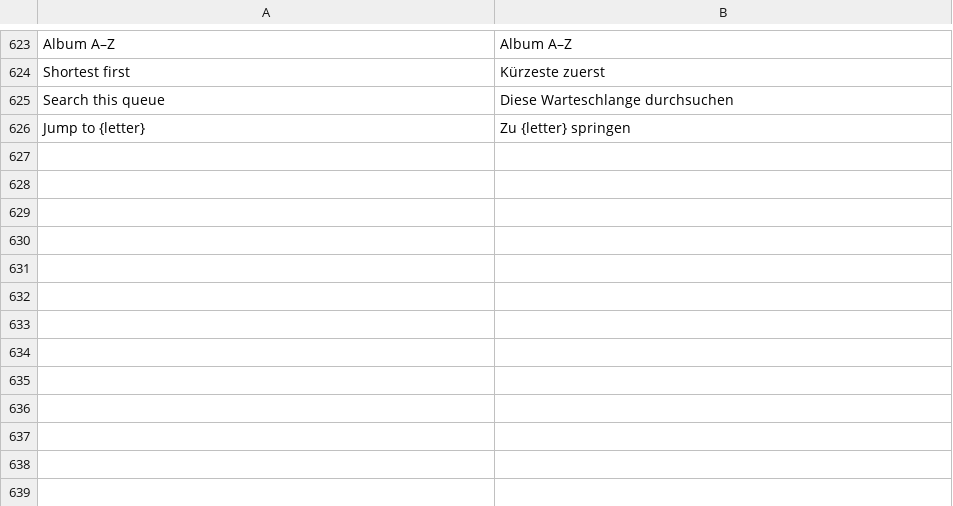
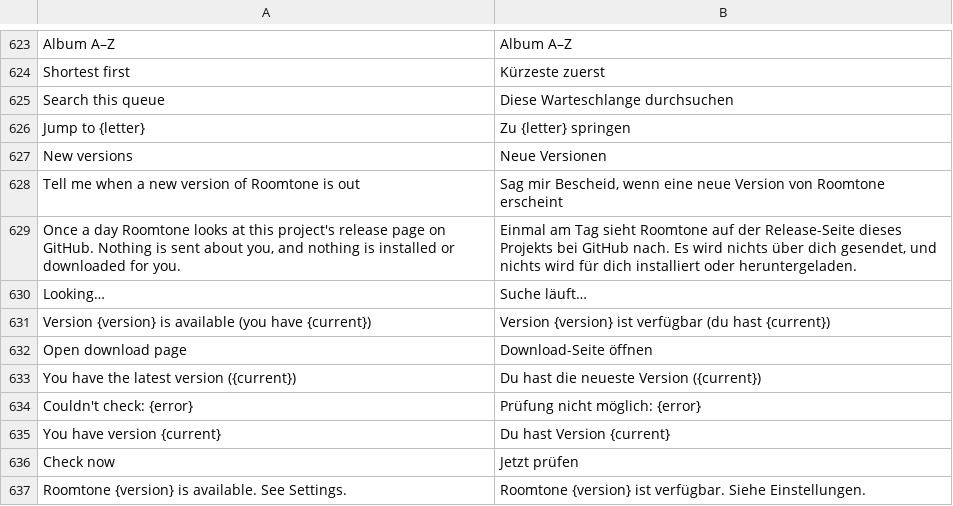
Before and after one commit to ChrispyGee/Roomtone, a TSV file: locales/de.tsv, drawn as a sheet; only a part is shown, gaps mark what is left out; the diff names each change by its address in the sheet, - before the commit and + after, or states it on an @@ line.

```diff
--- a/locales/de.tsv
+++ b/locales/de.tsv
+row 627: New versions | Neue Versionen
+row 628: Tell me when a new version of Roomtone is out | Sag mir Bescheid, wenn eine neue Version von Roomtone erscheint
+row 629: Once a day Roomtone looks at this project's release page on GitHub. Nothing is sent about you, and nothing is installed or downloaded for you. | Einmal am Tag sieht Roomtone auf der Release-Seite dieses Projekts bei GitHub nach. Es wird nichts über dich gesendet, und nichts wird für dich installiert oder heruntergeladen.
+row 630: Looking… | Suche läuft…
+row 631: Version {version} is available (you have {current}) | Version {version} ist verfügbar (du hast {current})
+row 632: Open download page | Download-Seite öffnen
+row 633: You have the latest version ({current}) | Du hast die neueste Version ({current})
+row 634: Couldn't check: {error} | Prüfung nicht möglich: {error}
+row 635: You have version {current} | Du hast Version {current}
+row 636: Check now | Jetzt prüfen
+row 637: Roomtone {version} is available. See Settings. | Roomtone {version} ist verfügbar. Siehe Einstellungen.
```
Also changed, not shown: locales/es.tsv, locales/fr.tsv, 12 other files.
